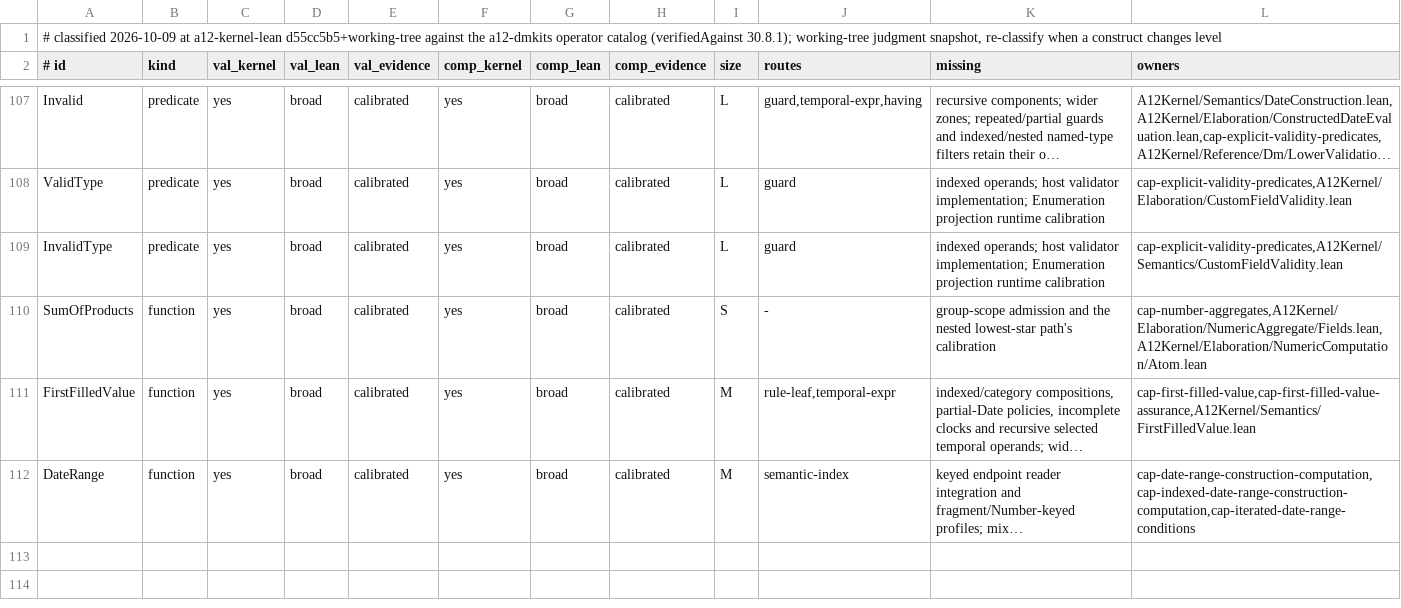
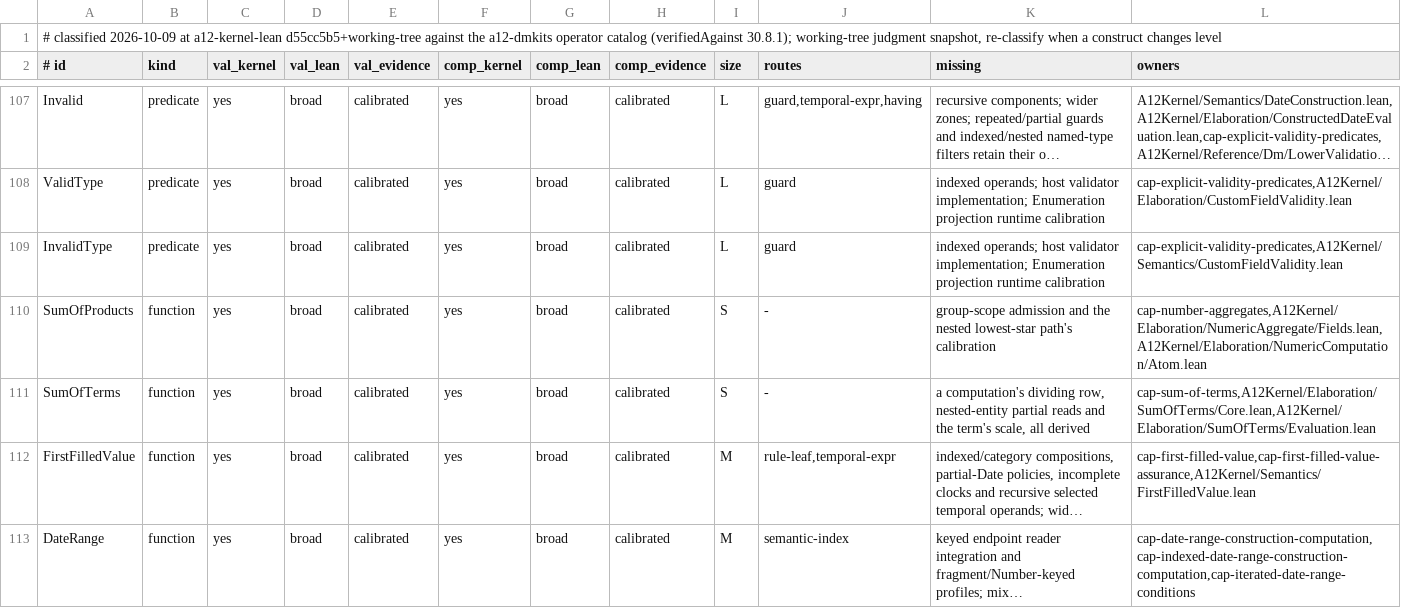
Before and after one commit to mbackschat/a12-kernel-lean, a TSV file: docs/CONFORMANCE-CONSTRUCTS.tsv, drawn as a sheet; only a part is shown, gaps mark what is left out; long unchanged cells end in …; the diff names each change by its address in the sheet, - before the commit and + after, or states it on an @@ line.

Commit message:
fix(coverage): read the kernel pin from SOURCES.md and find the versioned runtime package
With ../a12-kernel moved to 31.1.1 the report exited on its hard-coded _30_8 path, and nothing stopped a checkout at another revision from mixing two kernels' vocabularies into one report; the pin now comes from its owner and a mismatch fails before scanning. The regenerated report adds the SumOfTerms construct the SumOfTerms batch left unclassified and shows the frozen 30.8.1 population diverging where adopted 31.1.1 deltas change outcomes.

```diff
--- a/docs/CONFORMANCE-CONSTRUCTS.tsv
+++ b/docs/CONFORMANCE-CONSTRUCTS.tsv
+row 111: SumOfTerms | function | yes | broad | calibrated | yes | broad | calibrated | S | - | a computation's dividing row, nested-entity partial reads and the term's scale, all derived | cap-sum-of-terms,A12Kernel/Elaboration/SumOfTerms/Core.lean,A12Kernel/Elaboration/SumOfTerms/Evaluation.lean
```
Also changed, not shown: 3 other files.
